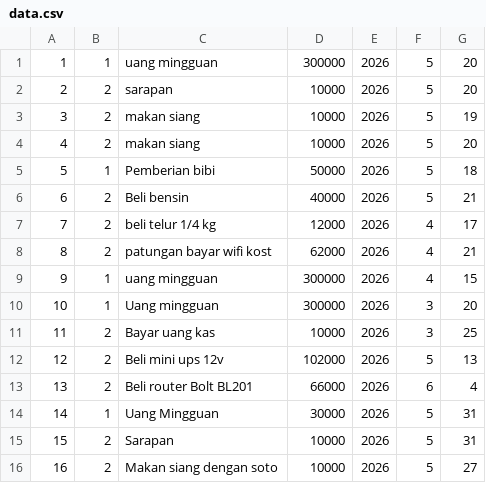
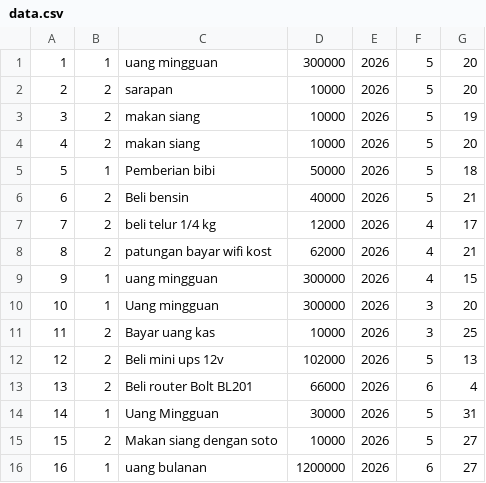
Before and after one commit to ArisDwiMaulana/pencatatan_transaksi_anak_kost, a CSV file: src/data.csv, drawn as a sheet; removed rows and columns are numbered as before the commit, all else as after; the diff names each change by its address in the sheet, - before the commit and + after, or states it on an @@ line.

```diff
--- a/src/data.csv
+++ b/src/data.csv
-row 15: 15 | 2 | Sarapan | 10000 | 2026 | 5 | 31
@@ column A renumbered in row 15 @@
+row 16: 16 | 1 | uang bulanan | 1200000 | 2026 | 6 | 27
```
Also changed, not shown: 2 other files.
